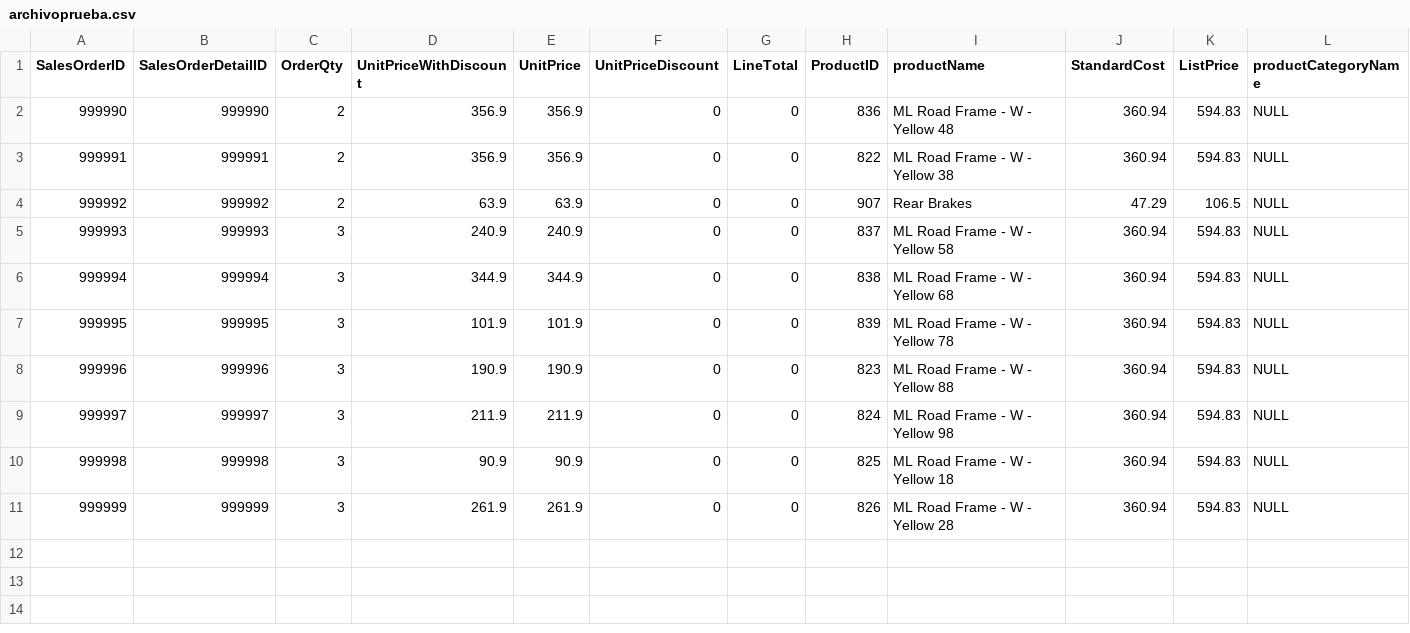
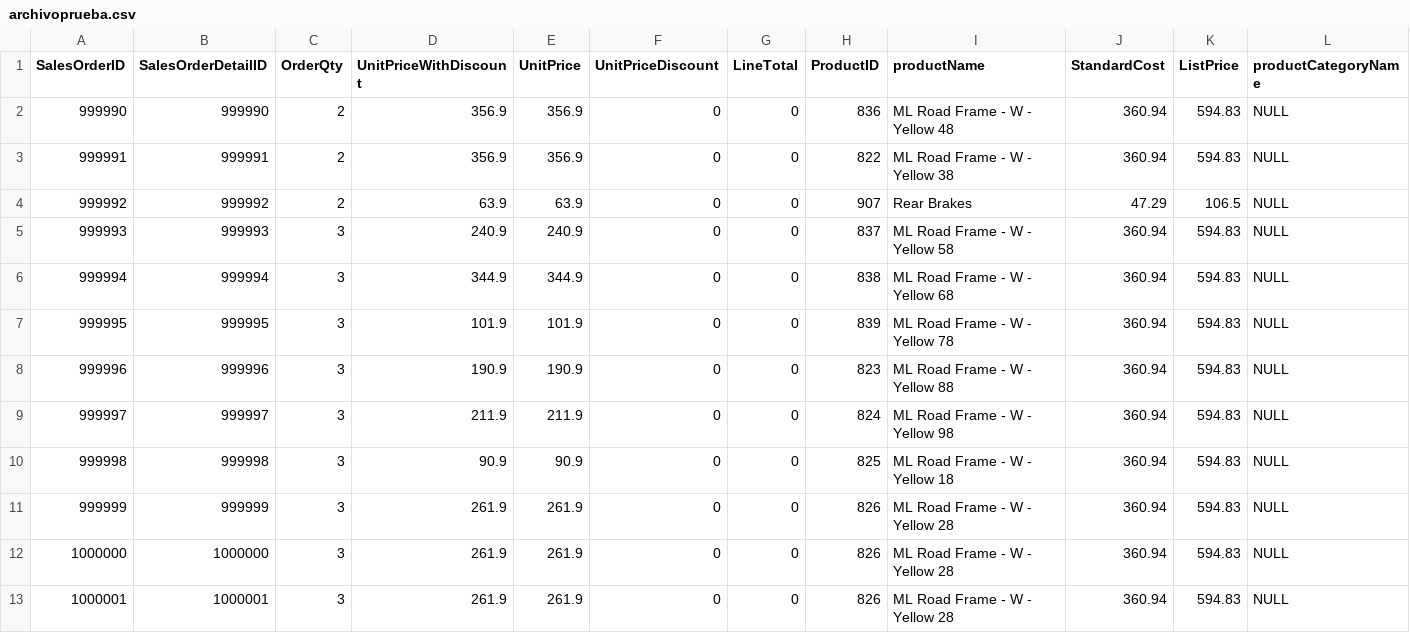
Before and after one commit to darcedi/tarea, a CSV file: archivoprueba.csv, drawn as a sheet; only a part is shown; rows hold the shown columns only; the diff names each change by its address in the sheet, - before the commit and + after, or states it on an @@ line.

Commit message:
Add files via upload

```diff
--- a/archivoprueba.csv
+++ b/archivoprueba.csv
+row 12: 1000000 | 1000000 | 3 | 261.9 | 261.9 | 0 | 0 | 826 | ML Road Frame - W - Yellow 28 | 360.94 | 594.83 | NULL
+row 13: 1000001 | 1000001 | 3 | 261.9 | 261.9 | 0 | 0 | 826 | ML Road Frame - W - Yellow 28 | 360.94 | 594.83 | NULL
```
